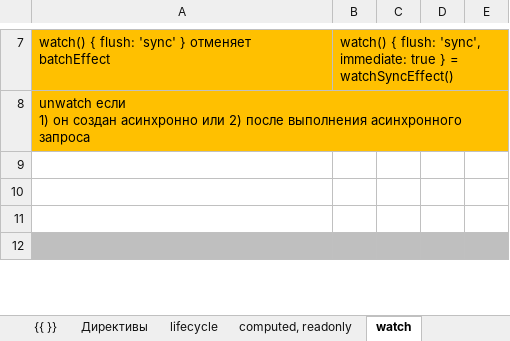
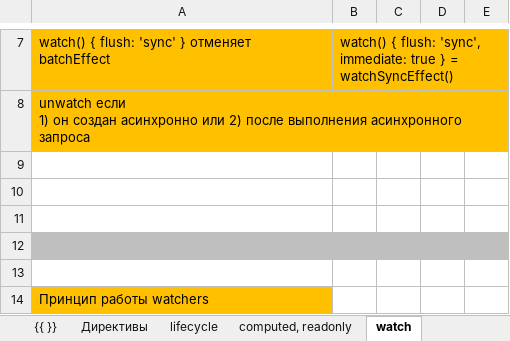
Before and after one commit to AlexServGE/GB_Developer_Workbook, an Excel workbook: 4 четверть_9_JavaScript_Vue 3 Composition API.xlsx, sheet watch, drawn as a sheet; only a part is shown, gaps mark what is left out; values as stored, in another font and other column widths than the file's, no borders; the diff covers the shown part only; the diff names each change by its address in the sheet, - before the commit and + after, or states it on an @@ line.

```diff
--- a/4 четверть_9_JavaScript_Vue 3 Composition API.xlsx (sheet watch)
+++ b/4 четверть_9_JavaScript_Vue 3 Composition API.xlsx (sheet watch)
+row 13: (empty)
+row 14: Принцип работы watchers
```
Also changed, not shown: 3 added rows and 1 edited cell elsewhere in this sheet, sheet slots, sheet ref, sheet provide, inject, sheet Reactivity Advanced, sheet reactive, sheet props, 7 more sheets, other sheet tabs, charts or pictures, 1 other file.
